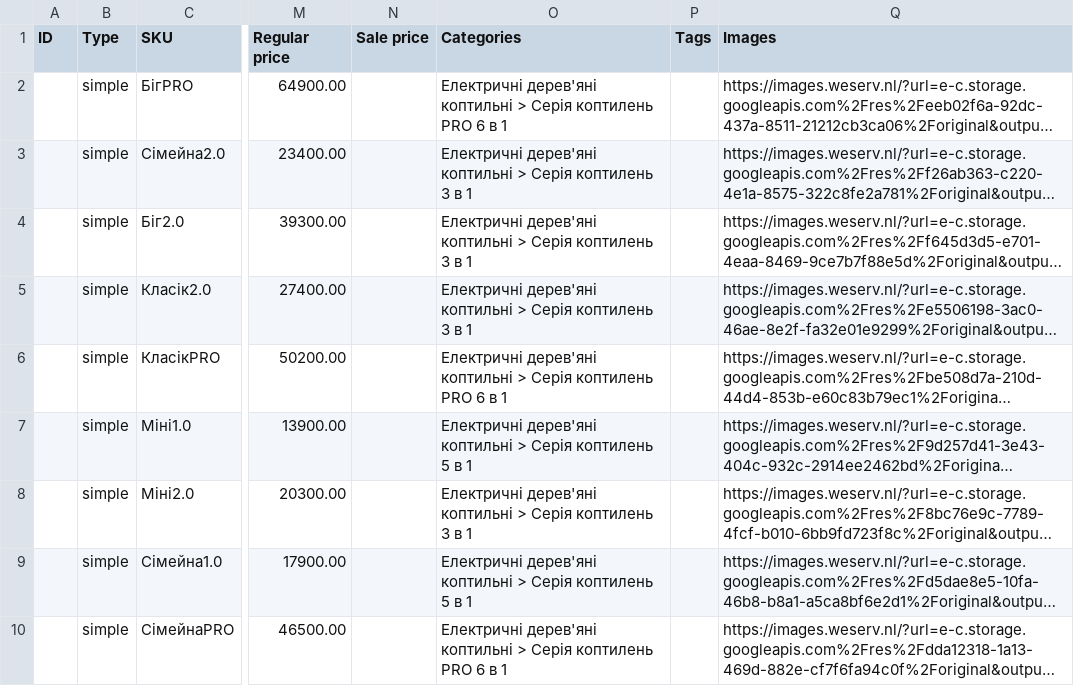
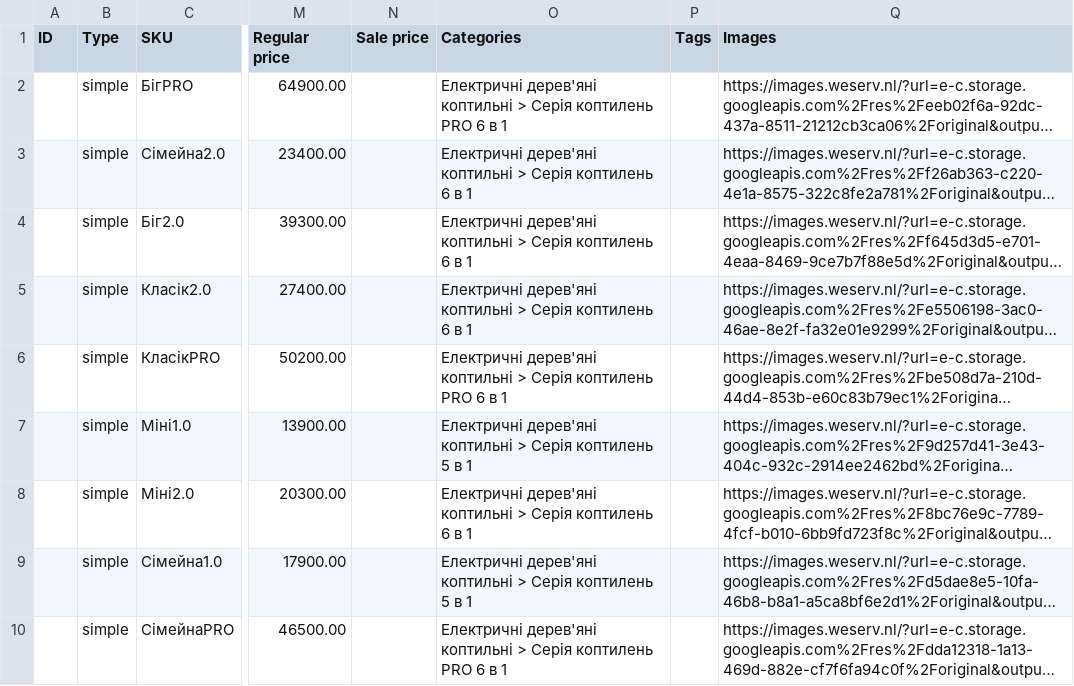
Before and after one commit to Mykhailo-Vorona/drevos-dealer-feeds, a CSV file: ua/woocommerce.csv, drawn as a sheet; only a part is shown, gaps mark what is left out; long unchanged cells end in …; the diff names each change by its address in the sheet, - before the commit and + after, or states it on an @@ line.

```diff
--- a/ua/woocommerce.csv
+++ b/ua/woocommerce.csv
-O3:O5 (Categories): …Серія коптилень 3 в 1
+O3:O5 (Categories): …Серія коптилень 6 в 1
-O8 (Categories): …Серія коптилень 3 в 1
+O8 (Categories): …Серія коптилень 6 в 1
```
Also changed, not shown: 7 other files.
